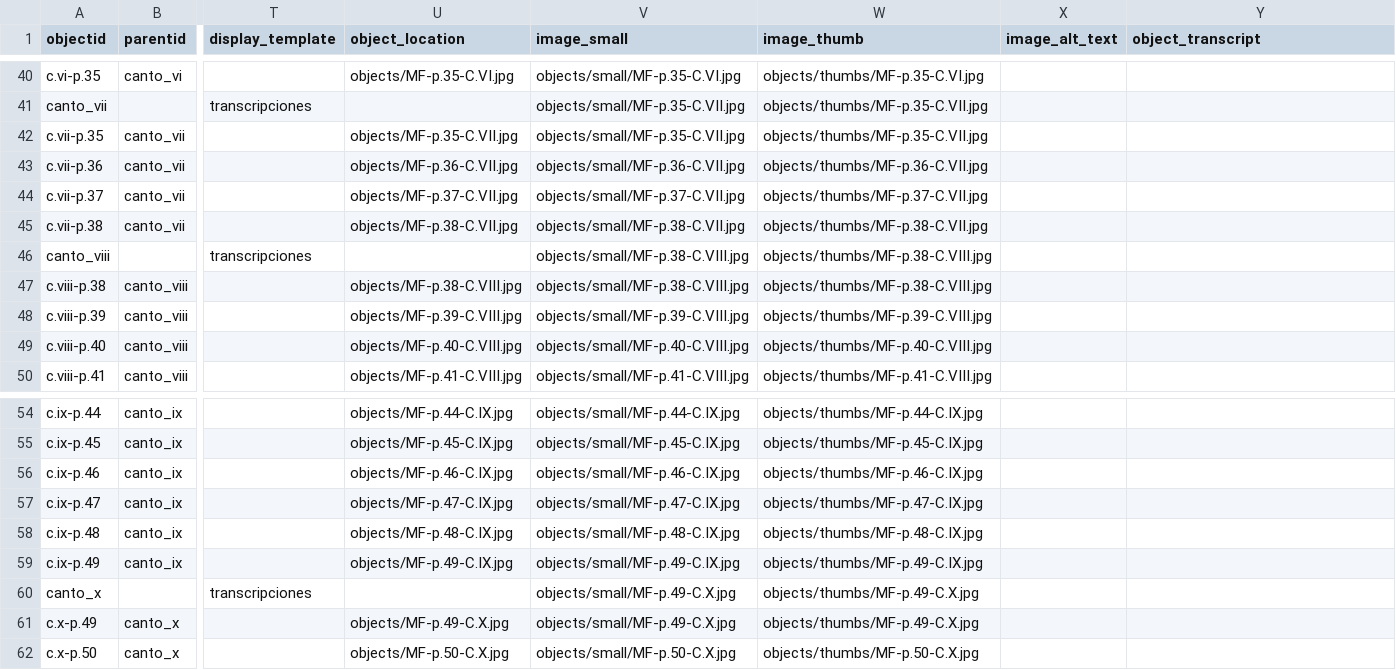
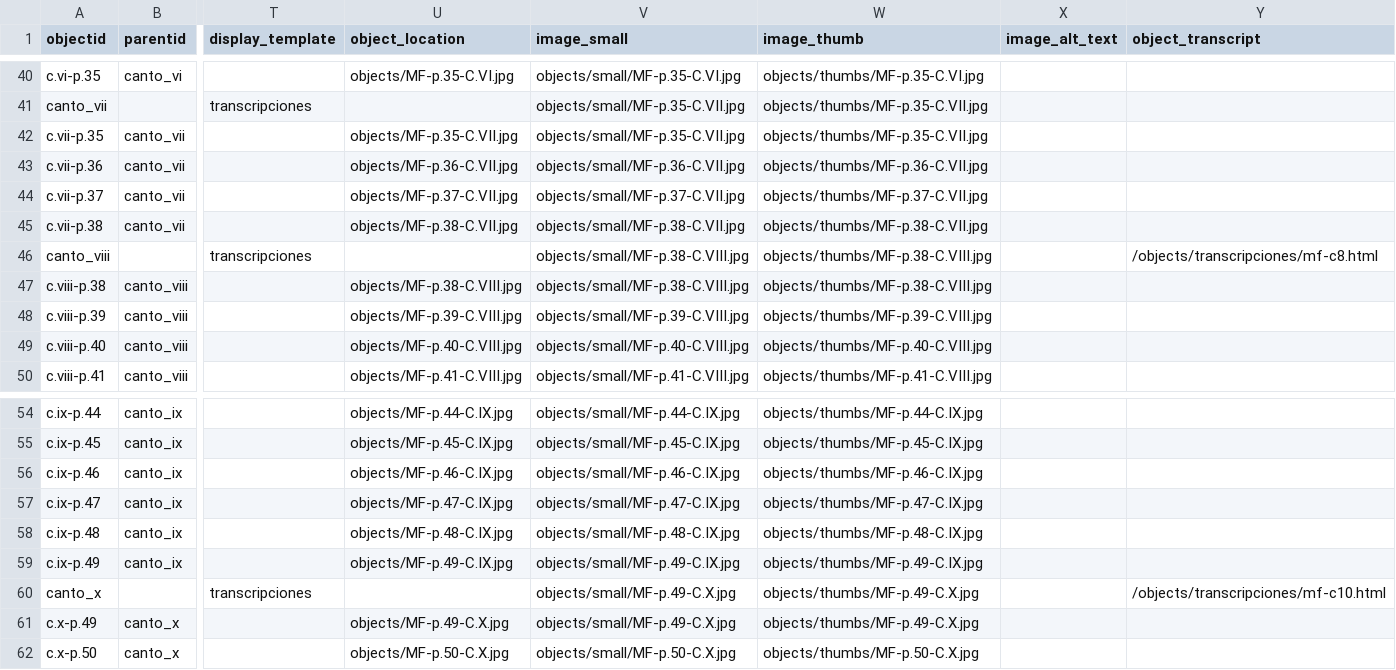
Before and after one commit to AgustinaRyckeboer/nuevoMini-MF, a CSV file: _data/metadatos-coleccion.csv, drawn as a sheet; only a part is shown, gaps mark what is left out; the diff covers the shown part only; the diff names each change by its address in the sheet, - before the commit and + after, or states it on an @@ line.

Commit message:
agregando transcripciones

```diff
--- a/_data/metadatos-coleccion.csv
+++ b/_data/metadatos-coleccion.csv
-Y46 (object_transcript): (empty)
+Y46 (object_transcript): /objects/transcripciones/mf-c8.html
-Y60 (object_transcript): (empty)
+Y60 (object_transcript): /objects/transcripciones/mf-c10.html
```
Also changed, not shown: 6 edited cells elsewhere in this file.
